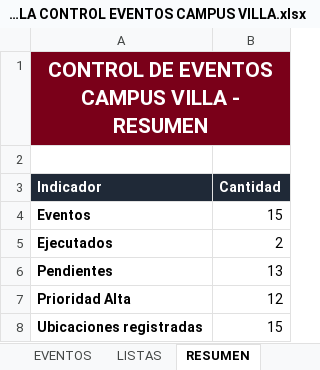
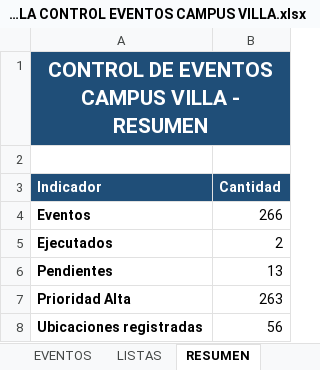
Before and after one commit to frankchavez-cloud/EVENTOS-CAMPUS-VILLA, an Excel workbook: PLANTILLA CONTROL EVENTOS CAMPUS VILLA.xlsx, sheet RESUMEN, drawn as a sheet; values as stored, in another font and other column widths than the file's, no borders; the diff names each change by its address in the sheet, - before the commit and + after, or states it on an @@ line.

```diff
--- a/PLANTILLA CONTROL EVENTOS CAMPUS VILLA.xlsx (sheet RESUMEN)
+++ b/PLANTILLA CONTROL EVENTOS CAMPUS VILLA.xlsx (sheet RESUMEN)
-A1 fill: #7A0019
+A1 fill: #1F4E78
-B1 fill: none
+B1 fill: #1F4E78
-A3:B3 fill: #1F2937
+A3:B3 fill: #1F4E78
-B4 (Cantidad): 15
+B4 (Cantidad): 266
-B7 (Cantidad): 12
+B7 (Cantidad): 263
-B8 (Cantidad): 15
+B8 (Cantidad): 56
```
Also changed, not shown: sheet EVENTOS, other sheet tabs, formulas that keep their value.
